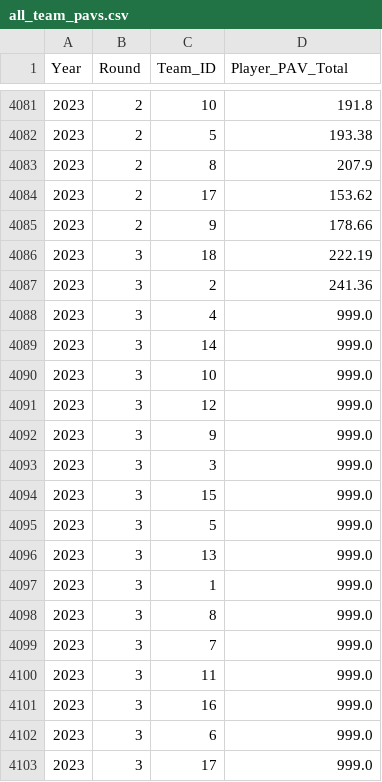
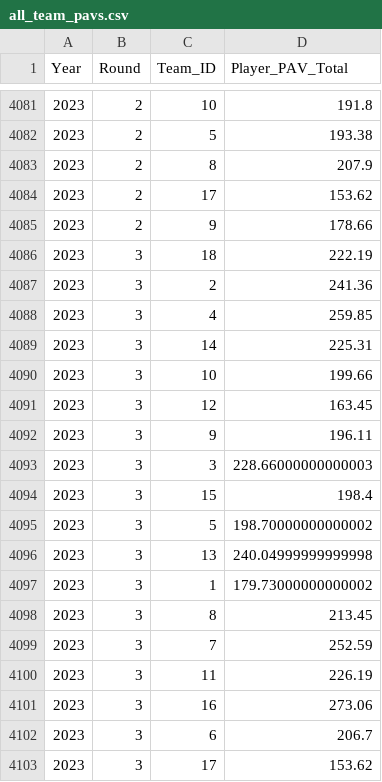
Before and after one commit to mitchgill16/AFL_Data, a CSV file: AFL_ML/R_Code/all_team_pavs.csv, drawn as a sheet; only a part is shown, gaps mark what is left out.

```diff
--- a/AFL_ML/R_Code/all_team_pavs.csv
+++ b/AFL_ML/R_Code/all_team_pavs.csv
@@ -4087,17 +4087,17 @@ Year,Round,Team_ID,Player_PAV_Total
 2023,3,2,241.36
-2023,3,4,999.0
-2023,3,14,999.0
-2023,3,10,999.0
-2023,3,12,999.0
-2023,3,9,999.0
-2023,3,3,999.0
-2023,3,15,999.0
-2023,3,5,999.0
-2023,3,13,999.0
-2023,3,1,999.0
-2023,3,8,999.0
-2023,3,7,999.0
-2023,3,11,999.0
-2023,3,16,999.0
-2023,3,6,999.0
-2023,3,17,999.0
+2023,3,4,259.85
+2023,3,14,225.31
+2023,3,10,199.66
+2023,3,12,163.45
+2023,3,9,196.11
+2023,3,3,228.66000000000003
+2023,3,15,198.4
+2023,3,5,198.70000000000002
+2023,3,13,240.04999999999998
+2023,3,1,179.73000000000002
+2023,3,8,213.45
+2023,3,7,252.59
+2023,3,11,226.19
+2023,3,16,273.06
+2023,3,6,206.7
+2023,3,17,153.62
```
Also changed, not shown: 16 other files.
